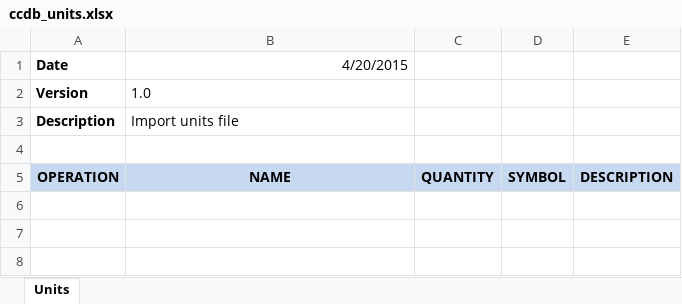
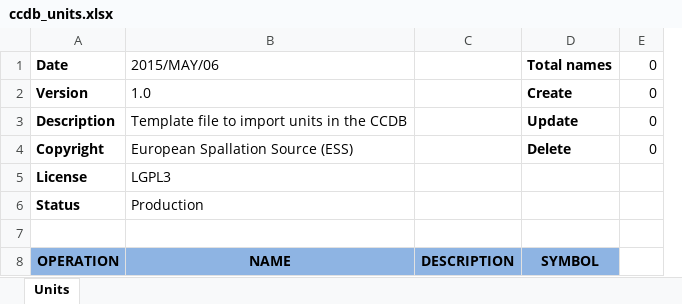
Before and after one commit to openepics/discs-ccdb-ess, an Excel workbook: conf-core/src/main/webapp/resources/import-templates/ccdb_units.xlsx, sheet Units, drawn as a sheet; values as stored, in another font and other column widths than the file's, no borders; removed rows and columns are numbered as before the commit, all else as after; the diff names each change by its address in the sheet, - before the commit and + after, or states it on an @@ line.

```diff
--- a/conf-core/src/main/webapp/resources/import-templates/ccdb_units.xlsx (sheet Units)
+++ b/conf-core/src/main/webapp/resources/import-templates/ccdb_units.xlsx (sheet Units)
-column C, row 5: QUANTITY
-column D, row 5: SYMBOL
+column D, rows 1-3: Total names | Create | Update; row 8: SYMBOL
+column E, rows 1-3: all 0
-B1: 4/20/2015
+B1: 2015/MAY/06
-B3: Import units file
+B3: Template file to import units in the CCDB
+row 4: Copyright | European Spallation Source (ESS) |  | Delete | 0
+row 5: License | LGPL3
+row 6: Status | Production
-A8:B8 fill: #C6D9F1
+A8:B8 fill: #8EB4E3
-C8 fill: #C6D9F1
+C8 fill: #8EB4E3
```
Also changed, not shown: 2 other files.
